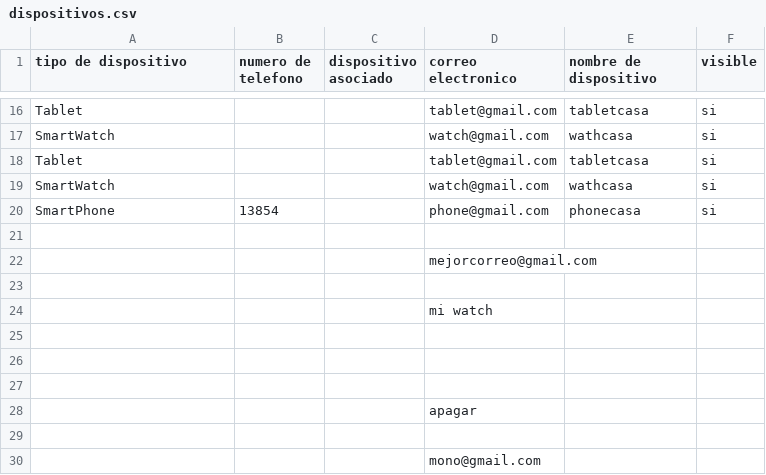
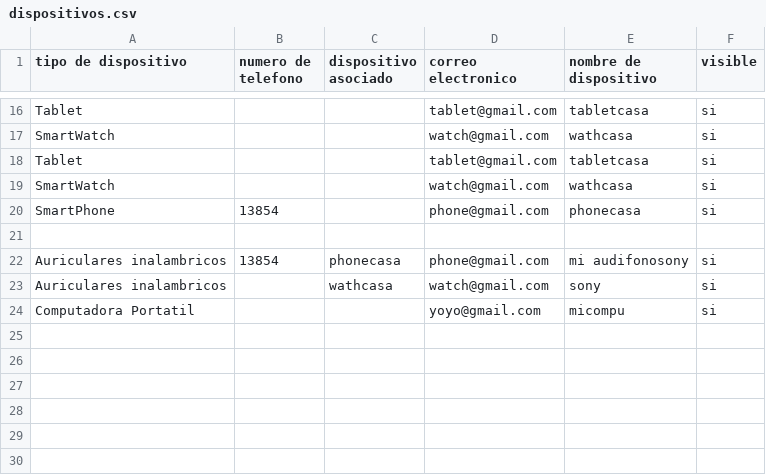
Before and after one commit to jdavidAT7/Dispositivos, a CSV file: dispositivos.csv, drawn as a sheet; only a part is shown, gaps mark what is left out; removed rows and columns are numbered as before the commit, all else as after; the diff names each change by its address in the sheet, - before the commit and + after, or states it on an @@ line.

```diff
--- a/dispositivos.csv
+++ b/dispositivos.csv
-row 22:  |  |  | mejorcorreo@gmail.com
-row 22: (empty)
+row 22: Auriculares inalambricos | 13854 | phonecasa | phone@gmail.com | mi audifonosony | si
-row 24:  |  |  | mi watch
-row 23: (empty)
+row 23: Auriculares inalambricos |  | wathcasa | watch@gmail.com | sony | si
-row 24: (empty)
+row 24: Computadora Portatil |  |  | yoyo@gmail.com | micompu | si
-row 27: (empty)
-row 28:  |  |  | apagar
-row 29: (empty)
-row 30:  |  |  | mono@gmail.com
```
Also changed, not shown: 7 other files.
